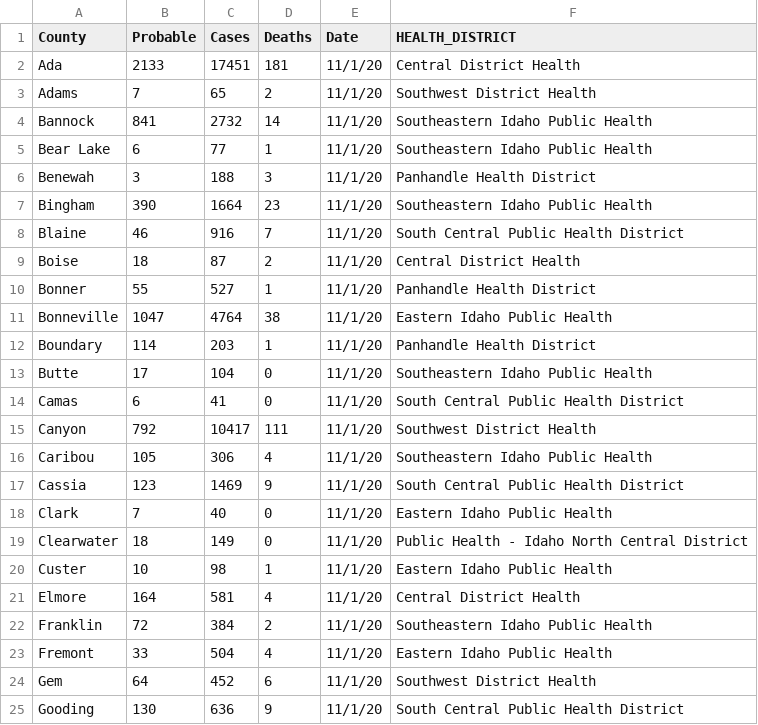
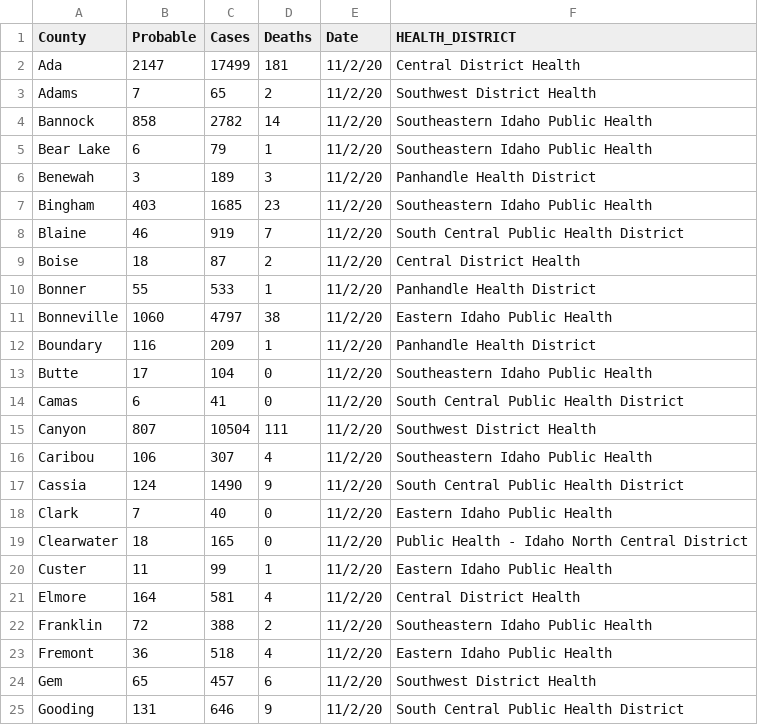
Before and after one commit to Boise-State-HCRI/Idaho_COVID-19, a CSV file: ID_COVID_CUMULATIVE_BY_COUNTY.csv, drawn as a sheet; only a part is shown; the diff covers the shown part only.

```diff
--- a/ID_COVID_CUMULATIVE_BY_COUNTY.csv
+++ b/ID_COVID_CUMULATIVE_BY_COUNTY.csv
@@ -1,25 +1,25 @@
 County,Probable,Cases,Deaths,Date,HEALTH_DISTRICT
-Ada,2133,17451,181,11/1/20,Central District Health
-Adams,7,65,2,11/1/20,Southwest District Health
-Bannock,841,2732,14,11/1/20,Southeastern Idaho Public Health
-Bear Lake,6,77,1,11/1/20,Southeastern Idaho Public Health
-Benewah,3,188,3,11/1/20,Panhandle Health District
-Bingham,390,1664,23,11/1/20,Southeastern Idaho Public Health
-Blaine,46,916,7,11/1/20,South Central Public Health District
-Boise,18,87,2,11/1/20,Central District Health
-Bonner,55,527,1,11/1/20,Panhandle Health District
-Bonneville,1047,4764,38,11/1/20,Eastern Idaho Public Health
-Boundary,114,203,1,11/1/20,Panhandle Health District
-Butte,17,104,0,11/1/20,Southeastern Idaho Public Health
-Camas,6,41,0,11/1/20,South Central Public Health District
-Canyon,792,10417,111,11/1/20,Southwest District Health
-Caribou,105,306,4,11/1/20,Southeastern Idaho Public Health
-Cassia,123,1469,9,11/1/20,South Central Public Health District
-Clark,7,40,0,11/1/20,Eastern Idaho Public Health
-Clearwater,18,149,0,11/1/20,Public Health - Idaho North Central District
-Custer,10,98,1,11/1/20,Eastern Idaho Public Health
-Elmore,164,581,4,11/1/20,Central District Health
-Franklin,72,384,2,11/1/20,Southeastern Idaho Public Health
-Fremont,33,504,4,11/1/20,Eastern Idaho Public Health
-Gem,64,452,6,11/1/20,Southwest District Health
-Gooding,130,636,9,11/1/20,South Central Public Health District
+Ada,2147,17499,181,11/2/20,Central District Health
+Adams,7,65,2,11/2/20,Southwest District Health
+Bannock,858,2782,14,11/2/20,Southeastern Idaho Public Health
+Bear Lake,6,79,1,11/2/20,Southeastern Idaho Public Health
+Benewah,3,189,3,11/2/20,Panhandle Health District
+Bingham,403,1685,23,11/2/20,Southeastern Idaho Public Health
+Blaine,46,919,7,11/2/20,South Central Public Health District
+Boise,18,87,2,11/2/20,Central District Health
+Bonner,55,533,1,11/2/20,Panhandle Health District
+Bonneville,1060,4797,38,11/2/20,Eastern Idaho Public Health
+Boundary,116,209,1,11/2/20,Panhandle Health District
+Butte,17,104,0,11/2/20,Southeastern Idaho Public Health
+Camas,6,41,0,11/2/20,South Central Public Health District
+Canyon,807,10504,111,11/2/20,Southwest District Health
+Caribou,106,307,4,11/2/20,Southeastern Idaho Public Health
+Cassia,124,1490,9,11/2/20,South Central Public Health District
+Clark,7,40,0,11/2/20,Eastern Idaho Public Health
+Clearwater,18,165,0,11/2/20,Public Health - Idaho North Central District
+Custer,11,99,1,11/2/20,Eastern Idaho Public Health
+Elmore,164,581,4,11/2/20,Central District Health
+Franklin,72,388,2,11/2/20,Southeastern Idaho Public Health
+Fremont,36,518,4,11/2/20,Eastern Idaho Public Health
+Gem,65,457,6,11/2/20,Southwest District Health
+Gooding,131,646,9,11/2/20,South Central Public Health District
```
Also changed, not shown: 50 edited cells elsewhere in this file, ID_COVID_CUMULATIVE_BY_DATE.csv, ID_COVID_DAILY_COUNT.csv, 7 other files.
